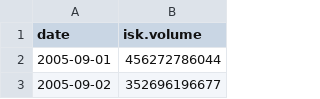
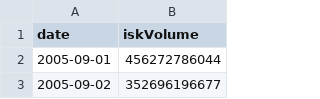
Before and after one commit to Jeklah/eveStats, a CSV file: feb/IskVolume.csv, drawn as a sheet; only a part is shown.

Commit message:
Removing . from field name iskVol.

```diff
--- a/feb/IskVolume.csv
+++ b/feb/IskVolume.csv
@@ -1,2 +1,2 @@
-"date","isk.volume"
+"date","iskVolume"
 2005-09-01,456272786044
```
